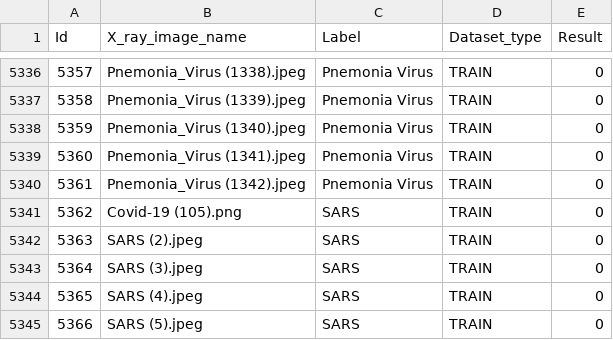
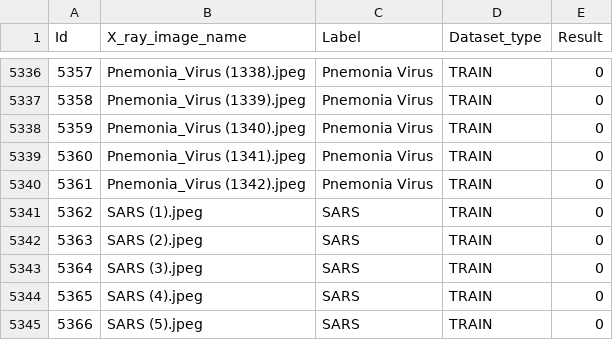
Before and after one commit to prasanthse/Research, a CSV file: Dataset/CSV/CT Metadata.csv, drawn as a sheet; only a part is shown, gaps mark what is left out.

```diff
--- a/Dataset/CSV/CT Metadata.csv
+++ b/Dataset/CSV/CT Metadata.csv
@@ -5340,3 +5340,3 @@ Id,X_ray_image_name,Label,Dataset_type,Result
 5361,Pnemonia_Virus (1342).jpeg ,Pnemonia Virus,TRAIN,0
-5362,Covid-19 (105).png,SARS,TRAIN,0
+5362,SARS (1).jpeg ,SARS,TRAIN,0
 5363,SARS (2).jpeg ,SARS,TRAIN,0
```
Also changed, not shown: 1 other file.
